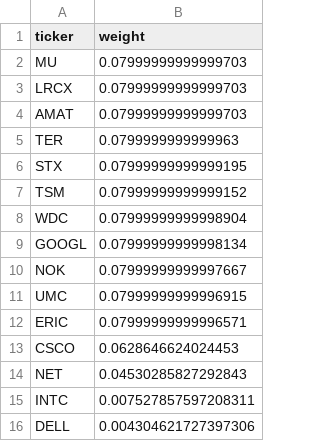
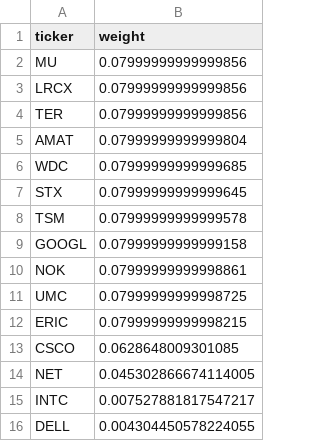
Before and after one commit to illaoiskeng/CognivectaX, a CSV file: data/weights_latest.csv, drawn as a sheet.

```diff
--- a/data/weights_latest.csv
+++ b/data/weights_latest.csv
@@ -1,16 +1,16 @@
 ticker,weight
-MU,0.07999999999999703
-LRCX,0.07999999999999703
-AMAT,0.07999999999999703
-TER,0.0799999999999963
-STX,0.07999999999999195
-TSM,0.07999999999999152
-WDC,0.07999999999998904
-GOOGL,0.07999999999998134
-NOK,0.07999999999997667
-UMC,0.07999999999996915
-ERIC,0.07999999999996571
-CSCO,0.0628646624024453
-NET,0.04530285827292843
-INTC,0.007527857597208311
-DELL,0.004304621727397306
+MU,0.07999999999999856
+LRCX,0.07999999999999856
+TER,0.07999999999999856
+AMAT,0.07999999999999804
+WDC,0.07999999999999685
+STX,0.07999999999999645
+TSM,0.07999999999999578
+GOOGL,0.07999999999999158
+NOK,0.07999999999998861
+UMC,0.07999999999998725
+ERIC,0.07999999999998215
+CSCO,0.0628648009301085
+NET,0.045302866674114005
+INTC,0.007527881817547217
+DELL,0.004304450578224055
```
Also changed, not shown: data/papertrade/portfolio_value_daily.csv, data/papertrade/weights_rebalance.csv.
